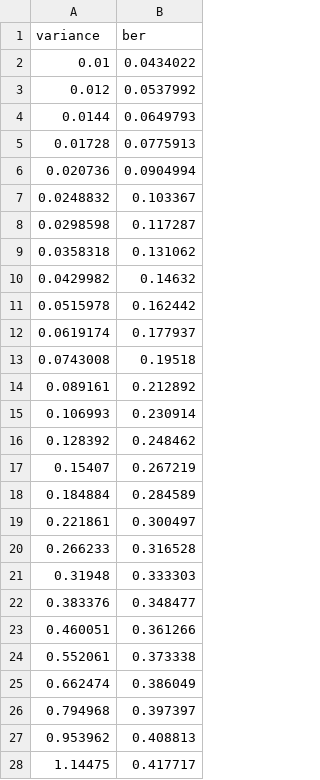
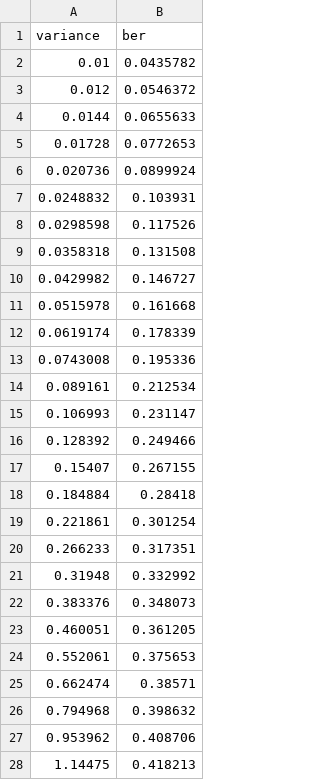
Before and after one commit to Bambuchachkin/IMPULS_2026, a CSV file: Task_2(QAM)/CSV/ber_variance_64.csv, drawn as a sheet; only a part is shown; the diff covers the shown part only.

```diff
--- a/Task_2(QAM)/CSV/ber_variance_64.csv
+++ b/Task_2(QAM)/CSV/ber_variance_64.csv
@@ -1,28 +1,28 @@
 variance,ber
-0.01,0.0434022
-0.012,0.0537992
-0.0144,0.0649793
-0.01728,0.0775913
-0.020736,0.0904994
-0.0248832,0.103367
-0.0298598,0.117287
-0.0358318,0.131062
-0.0429982,0.14632
-0.0515978,0.162442
-0.0619174,0.177937
-0.0743008,0.19518
-0.089161,0.212892
-0.106993,0.230914
-0.128392,0.248462
-0.15407,0.267219
-0.184884,0.284589
-0.221861,0.300497
-0.266233,0.316528
-0.31948,0.333303
-0.383376,0.348477
-0.460051,0.361266
-0.552061,0.373338
-0.662474,0.386049
-0.794968,0.397397
-0.953962,0.408813
-1.14475,0.417717
+0.01,0.0435782
+0.012,0.0546372
+0.0144,0.0655633
+0.01728,0.0772653
+0.020736,0.0899924
+0.0248832,0.103931
+0.0298598,0.117526
+0.0358318,0.131508
+0.0429982,0.146727
+0.0515978,0.161668
+0.0619174,0.178339
+0.0743008,0.195336
+0.089161,0.212534
+0.106993,0.231147
+0.128392,0.249466
+0.15407,0.267155
+0.184884,0.28418
+0.221861,0.301254
+0.266233,0.317351
+0.31948,0.332992
+0.383376,0.348073
+0.460051,0.361205
+0.552061,0.375653
+0.662474,0.38571
+0.794968,0.398632
+0.953962,0.408706
+1.14475,0.418213
```
Also changed, not shown: 11 edited cells elsewhere in this file, Task_2(QAM)/CSV/ber_variance_16.csv, Task_2(QAM)/CSV/ber_variance_4.csv, 2 other files.
